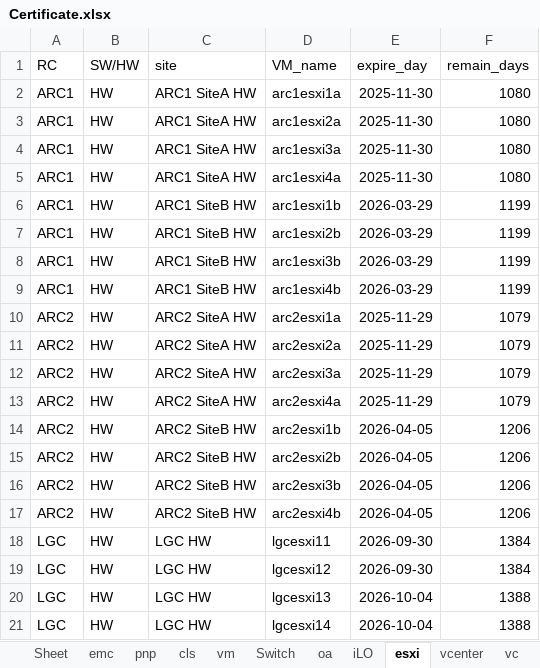
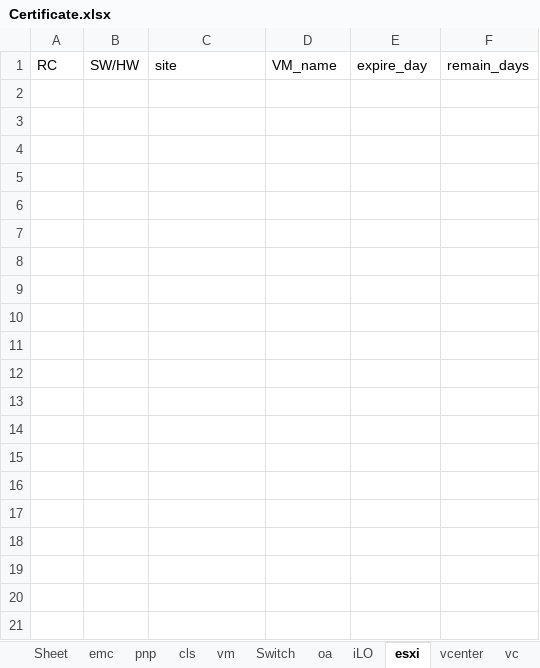
Before and after one commit to s3819668/certificate, an Excel workbook: Certificate.xlsx, sheet esxi, drawn as a sheet; only a part is shown; values as stored, in another font and other column widths than the file's, no borders; conditional formats not drawn; the diff covers the shown part only; the diff names each change by its address in the sheet, - before the commit and + after, or states it on an @@ line.

```diff
--- a/Certificate.xlsx (sheet esxi)
+++ b/Certificate.xlsx (sheet esxi)
-row 2: ARC1 | HW | ARC1 SiteA HW | arc1esxi1a | 2025-11-30 | 1080
-row 3: ARC1 | HW | ARC1 SiteA HW | arc1esxi2a | 2025-11-30 | 1080
-row 4: ARC1 | HW | ARC1 SiteA HW | arc1esxi3a | 2025-11-30 | 1080
-row 5: ARC1 | HW | ARC1 SiteA HW | arc1esxi4a | 2025-11-30 | 1080
-row 6: ARC1 | HW | ARC1 SiteB HW | arc1esxi1b | 2026-03-29 | 1199
-row 7: ARC1 | HW | ARC1 SiteB HW | arc1esxi2b | 2026-03-29 | 1199
-row 8: ARC1 | HW | ARC1 SiteB HW | arc1esxi3b | 2026-03-29 | 1199
-row 9: ARC1 | HW | ARC1 SiteB HW | arc1esxi4b | 2026-03-29 | 1199
-row 10: ARC2 | HW | ARC2 SiteA HW | arc2esxi1a | 2025-11-29 | 1079
-row 11: ARC2 | HW | ARC2 SiteA HW | arc2esxi2a | 2025-11-29 | 1079
-row 12: ARC2 | HW | ARC2 SiteA HW | arc2esxi3a | 2025-11-29 | 1079
-row 13: ARC2 | HW | ARC2 SiteA HW | arc2esxi4a | 2025-11-29 | 1079
-row 14: ARC2 | HW | ARC2 SiteB HW | arc2esxi1b | 2026-04-05 | 1206
-row 15: ARC2 | HW | ARC2 SiteB HW | arc2esxi2b | 2026-04-05 | 1206
-row 16: ARC2 | HW | ARC2 SiteB HW | arc2esxi3b | 2026-04-05 | 1206
-row 17: ARC2 | HW | ARC2 SiteB HW | arc2esxi4b | 2026-04-05 | 1206
-row 18: LGC | HW | LGC HW | lgcesxi11 | 2026-09-30 | 1384
-row 19: LGC | HW | LGC HW | lgcesxi12 | 2026-09-30 | 1384
-row 20: LGC | HW | LGC HW | lgcesxi13 | 2026-10-04 | 1388
-row 21: LGC | HW | LGC HW | lgcesxi14 | 2026-10-04 | 1388
```
Also changed, not shown: 199 removed rows elsewhere in this sheet, sheet Sheet, sheet vm, sheet iLO, sheet emc, sheet Switch, sheet oa, 7 more sheets, 41 other files.
